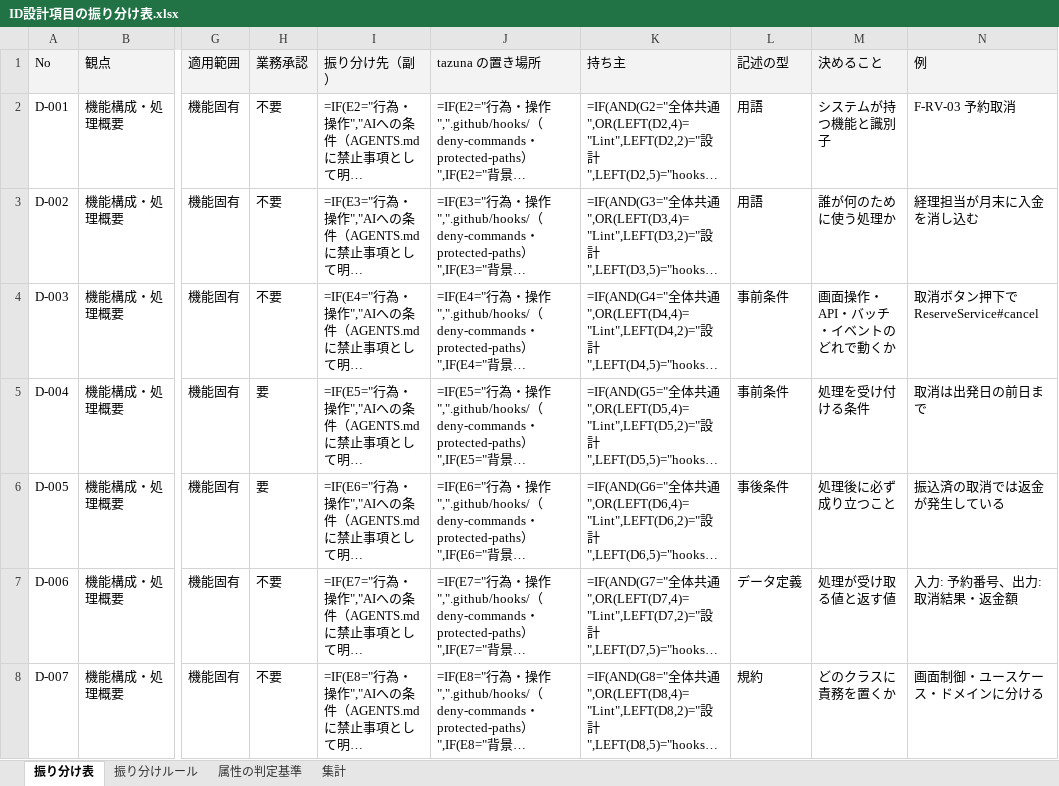
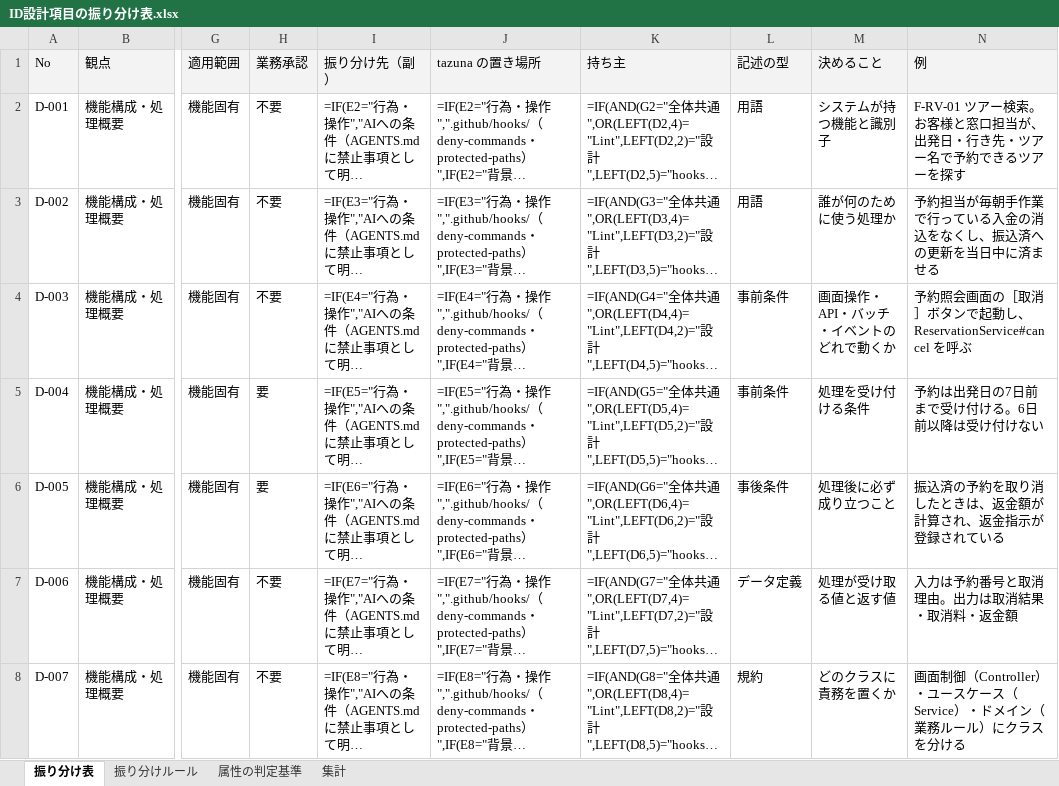
Before and after one commit to mstkfeb20-collab/tazuna, an Excel workbook: _tazuna/id-design/ID設計項目の振り分け表.xlsx, sheet 振り分け表, drawn as a sheet; only a part is shown, gaps mark what is left out; long unchanged cells end in …; values as stored, in another font and other column widths than the file's, no borders; formulas without a stored value are shown as written; the diff covers the shown part only; the diff names each change by its address in the sheet, - before the commit and + after, or states it on an @@ line.

```diff
--- a/_tazuna/id-design/ID設計項目の振り分け表.xlsx (sheet 振り分け表)
+++ b/_tazuna/id-design/ID設計項目の振り分け表.xlsx (sheet 振り分け表)
-N2 (例): F-RV-03 予約取消
+N2 (例): F-RV-01 ツアー検索。お客様と窓口担当が、出発日・行き先・ツアー名で予約できるツアーを探す
-N3 (例): 経理担当が月末に入金を消し込む
+N3 (例): 予約担当が毎朝手作業で行っている入金の消込をなくし、振込済への更新を当日中に済ませる
-N4 (例): 取消ボタン押下で ReserveService#cancel
+N4 (例): 予約照会画面の［取消］ボタンで起動し、ReservationService#cancel を呼ぶ
-N5 (例): 取消は出発日の前日まで
+N5 (例): 予約は出発日の7日前まで受け付ける。6日前以降は受け付けない
-N6 (例): 振込済の取消では返金が発生している
+N6 (例): 振込済の予約を取り消したときは、返金額が計算され、返金指示が登録されている
-N7 (例): 入力: 予約番号、出力: 取消結果・返金額
+N7 (例): 入力は予約番号と取消理由。出力は取消結果・取消料・返金額
-N8 (例): 画面制御・ユースケース・ドメインに分ける
+N8 (例): 画面制御（Controller）・ユースケース（Service）・ドメイン（業務ルール）にクラスを分ける
```
Also changed, not shown: 191 edited cells elsewhere in this sheet, 15 other files.
